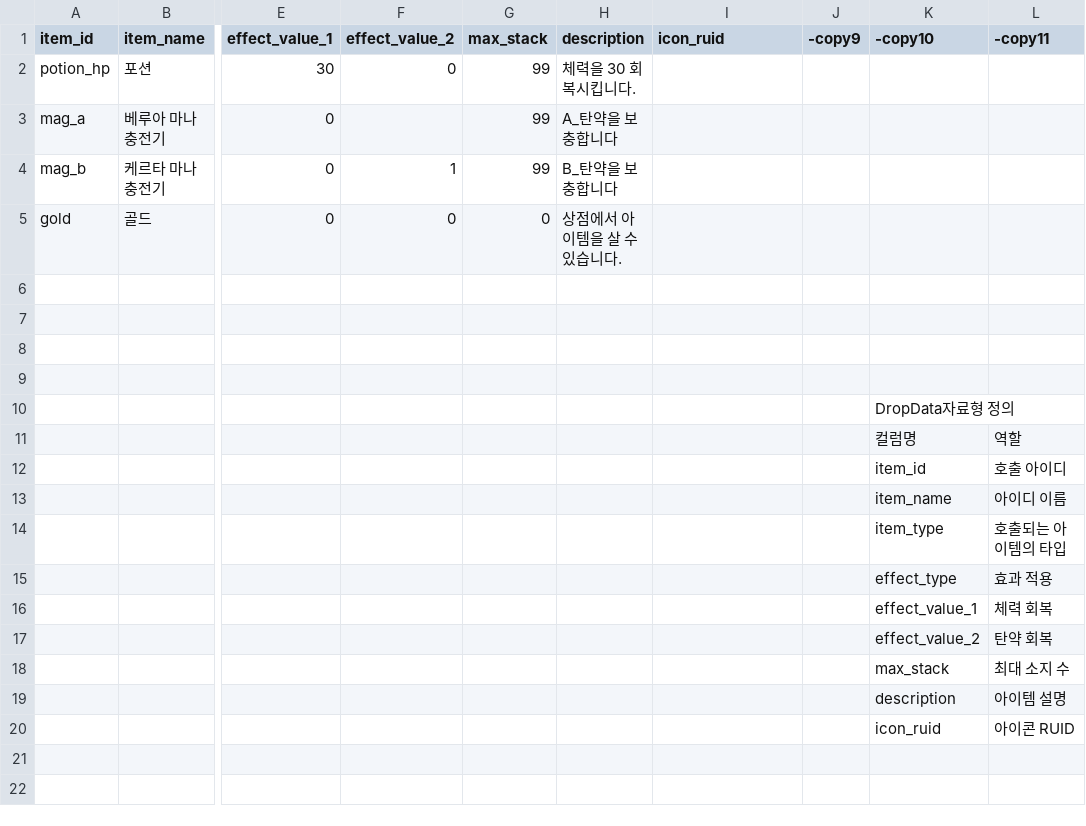
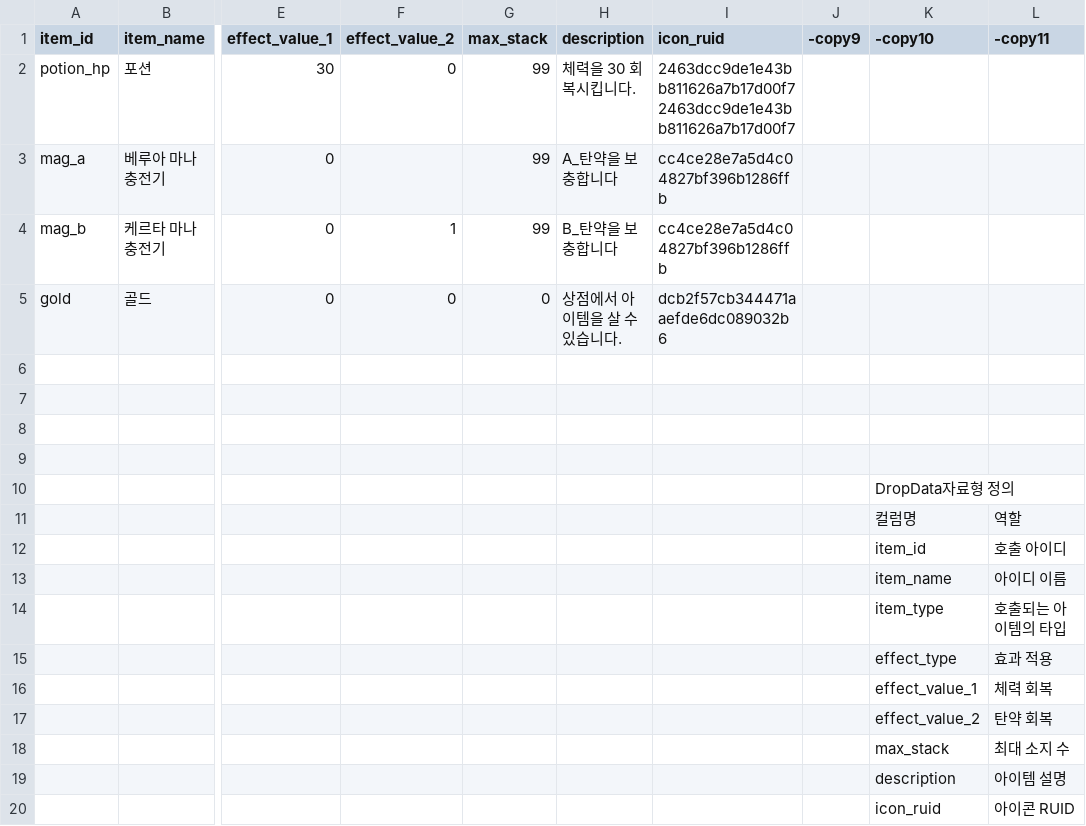
Before and after one commit to mingsuking1002/mswproject, a CSV file: mswproject/RootDesk/MyDesk/ProjectGR/Data/ItemData.csv, drawn as a sheet; only a part is shown, gaps mark what is left out; the diff names each change by its address in the sheet, - before the commit and + after, or states it on an @@ line.

```diff
--- a/mswproject/RootDesk/MyDesk/ProjectGR/Data/ItemData.csv
+++ b/mswproject/RootDesk/MyDesk/ProjectGR/Data/ItemData.csv
-I2 (icon_ruid): (empty)
+I2 (icon_ruid): 2463dcc9de1e43bb811626a7b17d00f72463dcc9de1e43bb811626a7b17d00f7
-I3:I4 (icon_ruid): (empty)
+I3:I4 (icon_ruid): cc4ce28e7a5d4c04827bf396b1286ffb
-I5 (icon_ruid): (empty)
+I5 (icon_ruid): dcb2f57cb344471aaefde6dc089032b6
```
Also changed, not shown: mswproject/RootDesk/MyDesk/ProjectGR/Data/DropData.csv, mswproject/RootDesk/MyDesk/ProjectGR/Data/ProjectileData.csv, 56 other files.
